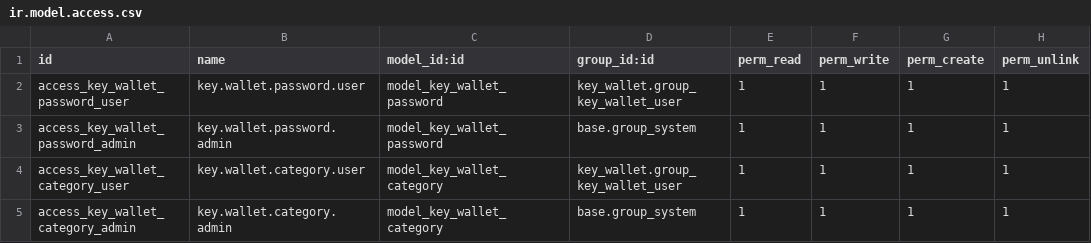
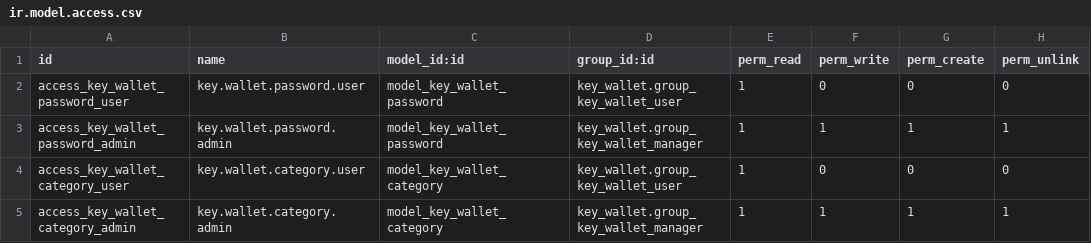
Before and after one commit to mulaudzicalvin/multidadosti-addons, a CSV file: key_wallet/security/ir.model.access.csv, drawn as a sheet.

```diff
--- a/key_wallet/security/ir.model.access.csv
+++ b/key_wallet/security/ir.model.access.csv
@@ -1,5 +1,5 @@
 id,name,model_id:id,group_id:id,perm_read,perm_write,perm_create,perm_unlink
-access_key_wallet_password_user,key.wallet.password.user,model_key_wallet_password,key_wallet.group_key_wallet_user,1,1,1,1
-access_key_wallet_password_admin,key.wallet.password.admin,model_key_wallet_password,base.group_system,1,1,1,1
-access_key_wallet_category_user,key.wallet.category.user,model_key_wallet_category,key_wallet.group_key_wallet_user,1,1,1,1
-access_key_wallet_category_admin,key.wallet.category.admin,model_key_wallet_category,base.group_system,1,1,1,1
+access_key_wallet_password_user,key.wallet.password.user,model_key_wallet_password,key_wallet.group_key_wallet_user,1,0,0,0
+access_key_wallet_password_admin,key.wallet.password.admin,model_key_wallet_password,key_wallet.group_key_wallet_manager,1,1,1,1
+access_key_wallet_category_user,key.wallet.category.user,model_key_wallet_category,key_wallet.group_key_wallet_user,1,0,0,0
+access_key_wallet_category_admin,key.wallet.category.admin,model_key_wallet_category,key_wallet.group_key_wallet_manager,1,1,1,1
```
Also changed, not shown: 3 other files.
